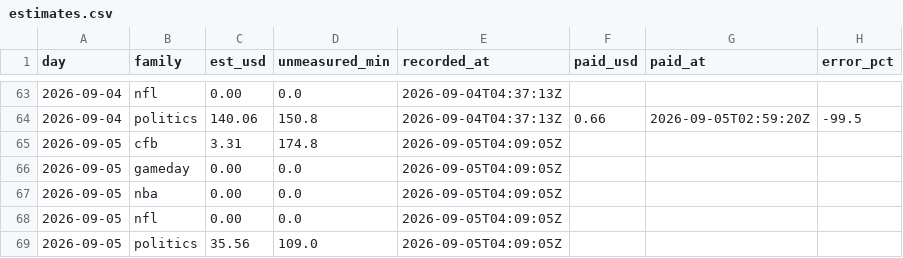
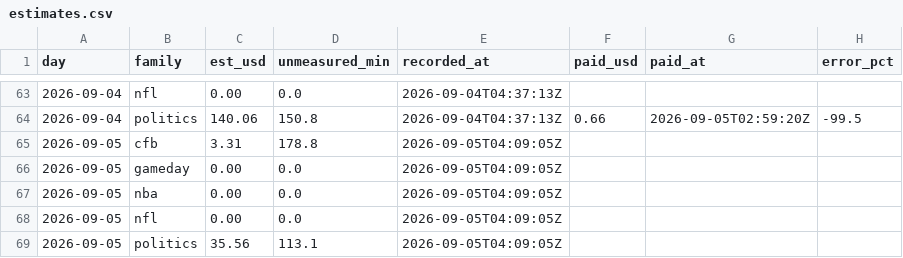
Before and after one commit to wfco223/Liquidity-rewards, a CSV file: data/estimates.csv, drawn as a sheet; only a part is shown, gaps mark what is left out.

Commit message:
estimates: 2 rows [skip ci]

```diff
--- a/data/estimates.csv
+++ b/data/estimates.csv
@@ -64,3 +64,3 @@ day,family,est_usd,unmeasured_min,recorded_at,paid_usd,paid_at,error_pct
 2026-09-04,politics,140.06,150.8,2026-09-04T04:37:13Z,0.66,2026-09-05T02:59:20Z,-99.5
-2026-09-05,cfb,3.31,174.8,2026-09-05T04:09:05Z,,,
+2026-09-05,cfb,3.31,178.8,2026-09-05T04:09:05Z,,,
 2026-09-05,gameday,0.00,0.0,2026-09-05T04:09:05Z,,,
@@ -68,2 +68,2 @@ day,family,est_usd,unmeasured_min,recorded_at,paid_usd,paid_at,error_pct
 2026-09-05,nfl,0.00,0.0,2026-09-05T04:09:05Z,,,
-2026-09-05,politics,35.56,109.0,2026-09-05T04:09:05Z,,,
+2026-09-05,politics,35.56,113.1,2026-09-05T04:09:05Z,,,
```
